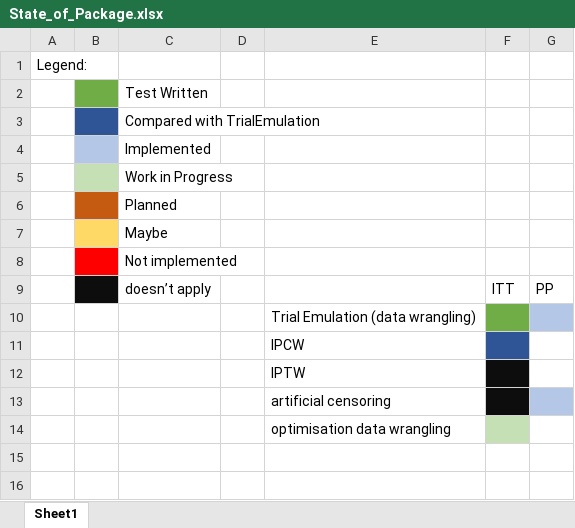
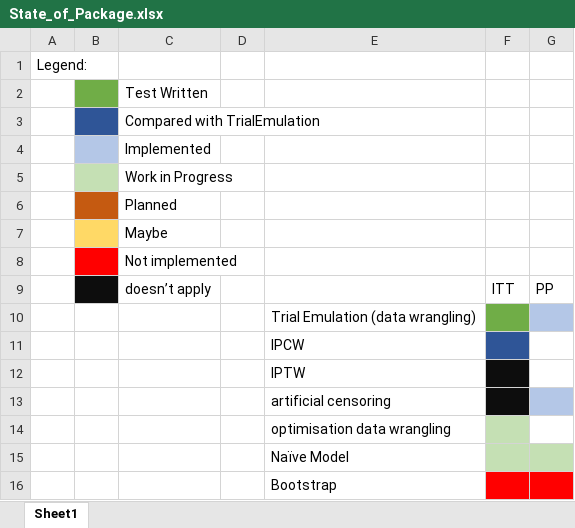
Before and after one commit to flo1met/thesis_TTE, an Excel workbook: Documents/State_of_Package.xlsx, sheet Sheet1, drawn as a sheet; values as stored, in another font and other column widths than the file's, no borders; the diff names each change by its address in the sheet, - before the commit and + after, or states it on an @@ line.

```diff
--- a/Documents/State_of_Package.xlsx (sheet Sheet1)
+++ b/Documents/State_of_Package.xlsx (sheet Sheet1)
+row 15:  |  |  |  | Naïve Model
+row 16:  |  |  |  | Bootstrap
```
Also changed, not shown: 8 other files.
